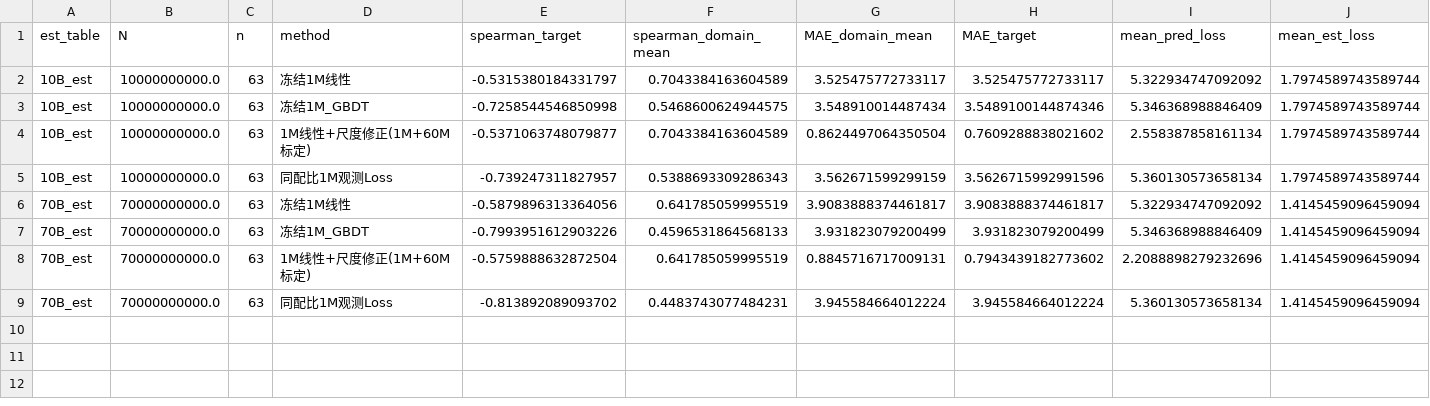
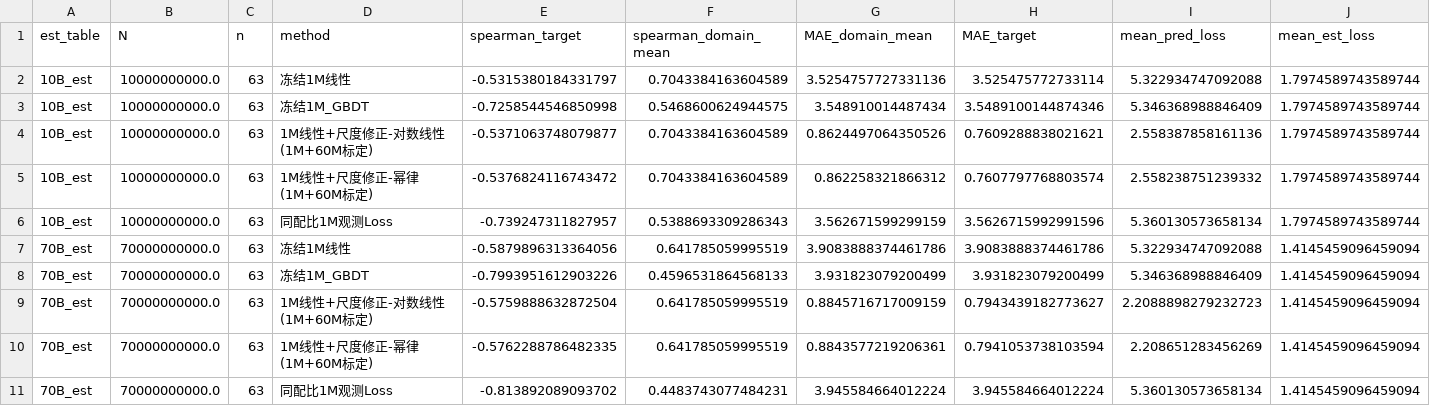
Before and after one commit to lixingyi701/HaJX, a CSV file: src/outputs_q1/tables/T6_extrapolation.csv, drawn as a sheet; only a part is shown; addresses are those after the commit; rows hold the shown columns only; the diff names each change by its address in the sheet, - before the commit and + after, or states it on an @@ line.

```diff
--- a/src/outputs_q1/tables/T6_extrapolation.csv
+++ b/src/outputs_q1/tables/T6_extrapolation.csv
-G2 (MAE_domain_mean): 3.525475772733117
+G2 (MAE_domain_mean): 3.5254757727331136
-H2 (MAE_target): 3.525475772733117
+H2 (MAE_target): 3.525475772733114
-I2 (mean_pred_loss): 5.322934747092092
+I2 (mean_pred_loss): 5.322934747092088
-D4 (method): 1M线性+尺度修正(1M+60M标定)
+D4 (method): 1M线性+尺度修正-对数线性(1M+60M标定)
-G4 (MAE_domain_mean): 0.8624497064350504
+G4 (MAE_domain_mean): 0.8624497064350526
-H4 (MAE_target): 0.7609288838021602
+H4 (MAE_target): 0.7609288838021621
-I4 (mean_pred_loss): 2.558387858161134
+I4 (mean_pred_loss): 2.558387858161136
+row 5: 10B_est | 10000000000.0 | 63 | 1M线性+尺度修正-幂律(1M+60M标定) | -0.5376824116743472 | 0.7043384163604589 | 0.862258321866312 | 0.7607797768803574 | 2.558238751239332 | 1.7974589743589744
-G7 (MAE_domain_mean): 3.9083888374461817
+G7 (MAE_domain_mean): 3.9083888374461786
-H7 (MAE_target): 3.9083888374461817
+H7 (MAE_target): 3.9083888374461786
-I7 (mean_pred_loss): 5.322934747092092
+I7 (mean_pred_loss): 5.322934747092088
-D9 (method): 1M线性+尺度修正(1M+60M标定)
+D9 (method): 1M线性+尺度修正-对数线性(1M+60M标定)
-G9 (MAE_domain_mean): 0.8845716717009131
+G9 (MAE_domain_mean): 0.8845716717009159
-H9 (MAE_target): 0.7943439182773602
+H9 (MAE_target): 0.7943439182773627
-I9 (mean_pred_loss): 2.2088898279232696
+I9 (mean_pred_loss): 2.2088898279232723
+row 10: 70B_est | 70000000000.0 | 63 | 1M线性+尺度修正-幂律(1M+60M标定) | -0.5762288786482335 | 0.641785059995519 | 0.8843577219206361 | 0.7941053738103594 | 2.208651283456269 | 1.4145459096459094
```
Also changed, not shown: src/outputs_q1/tables/T6_scale_correction.csv, src/outputs_q1/tables/T6_scale_correction_params.csv, 6 other files.
